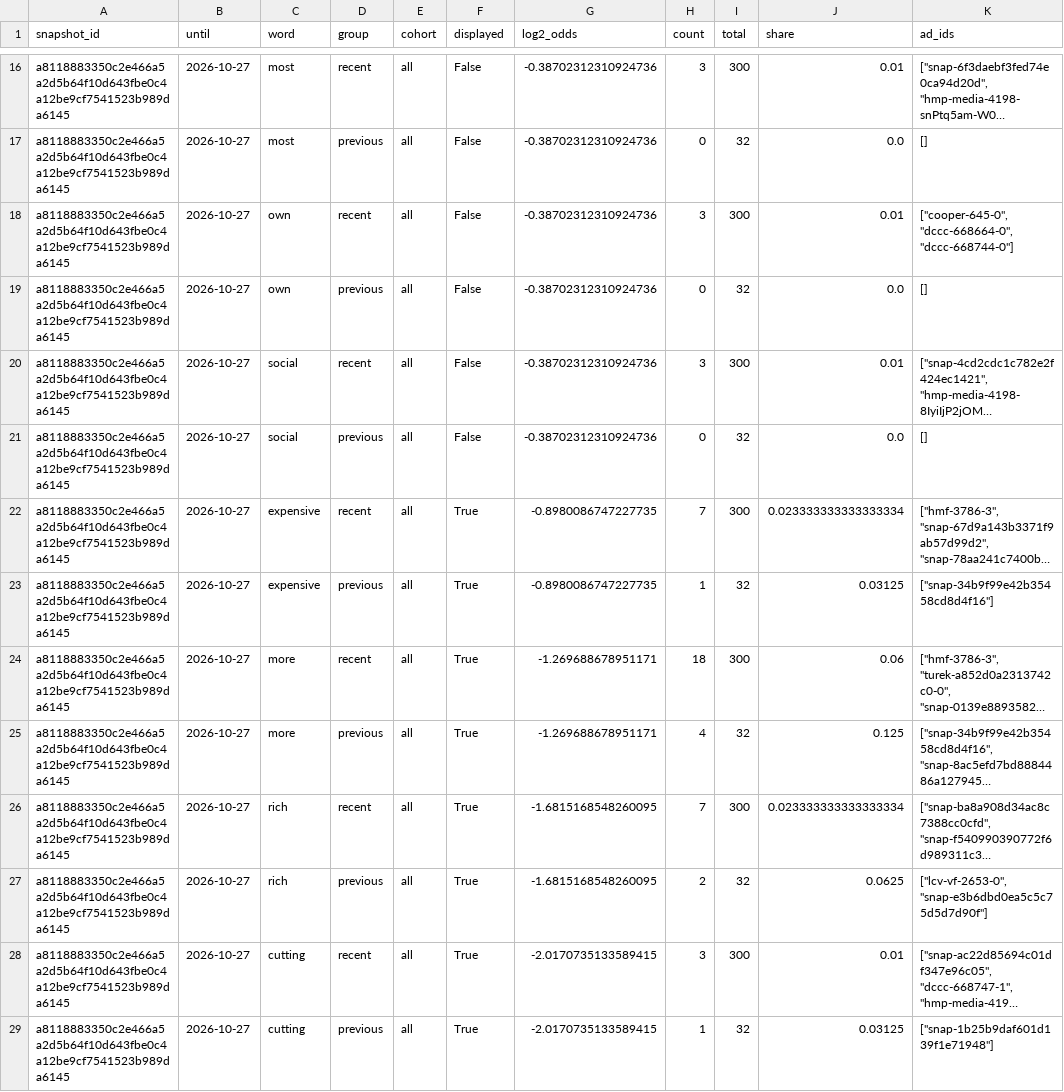
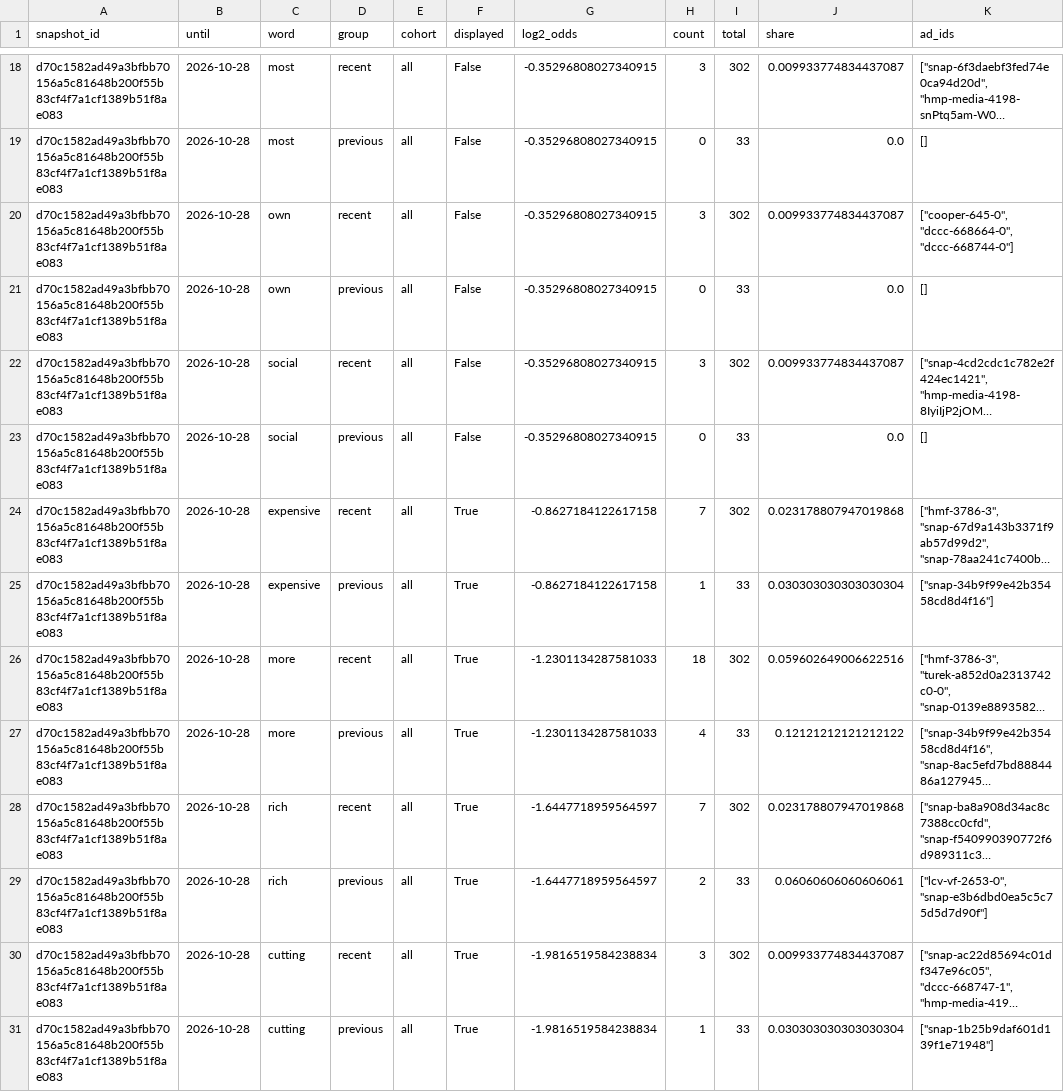
Before and after one commit to hanshanley/political-ads, a CSV file: outputs/figures/descriptor-change-D.csv, drawn as a sheet; only a part is shown, gaps mark what is left out; long unchanged cells end in …; addresses are those after the commit; the diff covers the shown part only; the diff names each change by its address in the sheet, - before the commit and + after, or states it on an @@ line.

```diff
--- a/outputs/figures/descriptor-change-D.csv
+++ b/outputs/figures/descriptor-change-D.csv
-A18:A31 (snapshot_id): a8118883350c2e466a5a2d5b64f10d643fbe0c4a12be9cf7541523b989da6145
+A18:A31 (snapshot_id): d70c1582ad49a3bfbb70156a5c81648b200f55b83cf4f7a1cf1389b51f8ae083
-B18:B31 (until): 2026-10-27
+B18:B31 (until): 2026-10-28
-G18:G23 (log2_odds): -0.38702312310924736
+G18:G23 (log2_odds): -0.35296808027340915
-I18 (total): 300
+I18 (total): 302
-J18 (share): 0.01
+J18 (share): 0.009933774834437087
-I19 (total): 32
+I19 (total): 33
-I20 (total): 300
+I20 (total): 302
-J20 (share): 0.01
+J20 (share): 0.009933774834437087
-I21 (total): 32
+I21 (total): 33
-I22 (total): 300
+I22 (total): 302
-J22 (share): 0.01
+J22 (share): 0.009933774834437087
-I23 (total): 32
+I23 (total): 33
-G24:G25 (log2_odds): -0.8980086747227735
+G24:G25 (log2_odds): -0.8627184122617158
-I24 (total): 300
+I24 (total): 302
-J24 (share): 0.023333333333333334
+J24 (share): 0.023178807947019868
-I25 (total): 32
+I25 (total): 33
-J25 (share): 0.03125
+J25 (share): 0.030303030303030304
-G26:G27 (log2_odds): -1.269688678951171
+G26:G27 (log2_odds): -1.2301134287581033
-I26 (total): 300
+I26 (total): 302
-J26 (share): 0.06
+J26 (share): 0.059602649006622516
-I27 (total): 32
+I27 (total): 33
-J27 (share): 0.125
+J27 (share): 0.12121212121212122
-G28:G29 (log2_odds): -1.6815168548260095
+G28:G29 (log2_odds): -1.6447718959564597
-I28 (total): 300
+I28 (total): 302
-J28 (share): 0.023333333333333334
+J28 (share): 0.023178807947019868
-I29 (total): 32
+I29 (total): 33
-J29 (share): 0.0625
+J29 (share): 0.06060606060606061
-G30:G31 (log2_odds): -2.0170735133589415
+G30:G31 (log2_odds): -1.9816519584238834
-I30 (total): 300
+I30 (total): 302
-J30 (share): 0.01
+J30 (share): 0.009933774834437087
-I31 (total): 32
+I31 (total): 33
-J31 (share): 0.03125
+J31 (share): 0.030303030303030304
```
Also changed, not shown: 2 added rows and 101 edited cells elsewhere in this file, outputs/figures/descriptor-change-R.csv, outputs/figures/descriptors-R.csv, 28 other files.
